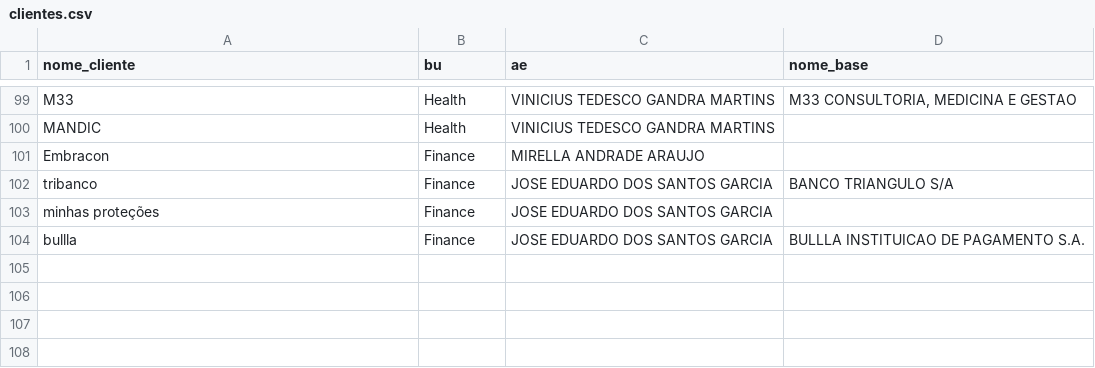
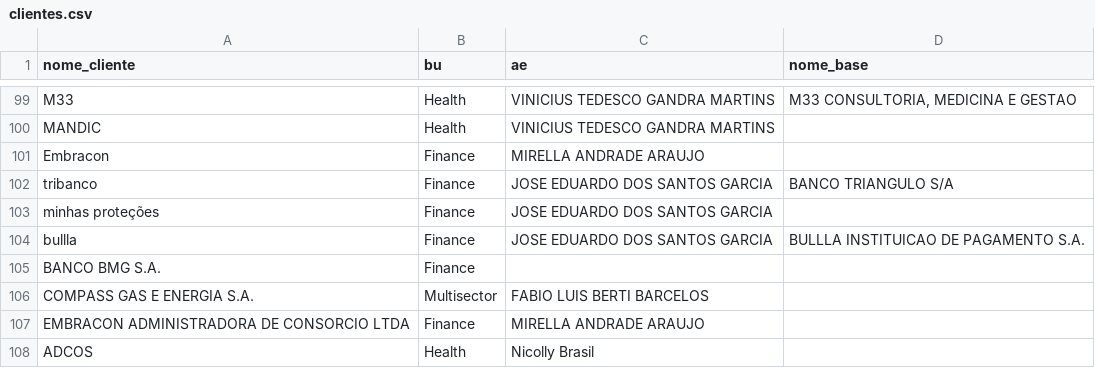
Before and after one commit to amandapaula-oss/worker-dashboard, a CSV file: backend/clientes.csv, drawn as a sheet; only a part is shown, gaps mark what is left out; the diff names each change by its address in the sheet, - before the commit and + after, or states it on an @@ line.

```diff
--- a/backend/clientes.csv
+++ b/backend/clientes.csv
+row 105: BANCO BMG S.A. | Finance
+row 106: COMPASS GAS E ENERGIA S.A. | Multisector | FABIO LUIS BERTI BARCELOS
+row 107: EMBRACON ADMINISTRADORA DE CONSORCIO LTDA | Finance | MIRELLA ANDRADE ARAUJO
+row 108: ADCOS | Health | Nicolly Brasil
```
Also changed, not shown: backend/budget_lb.csv, backend/budget_receita.csv, 2 other files.
